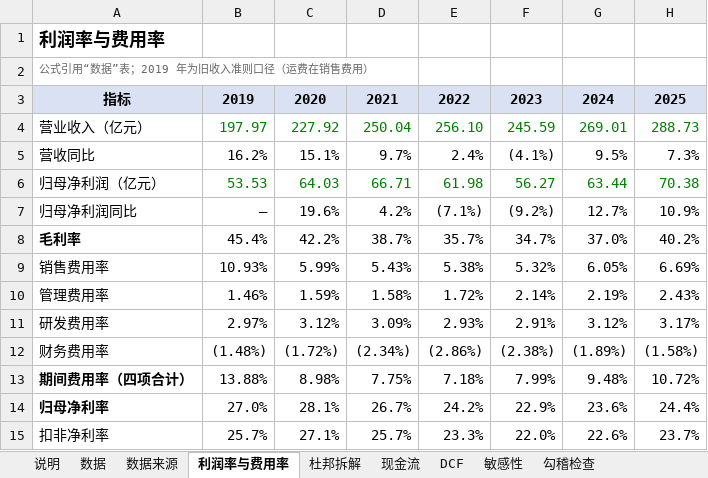
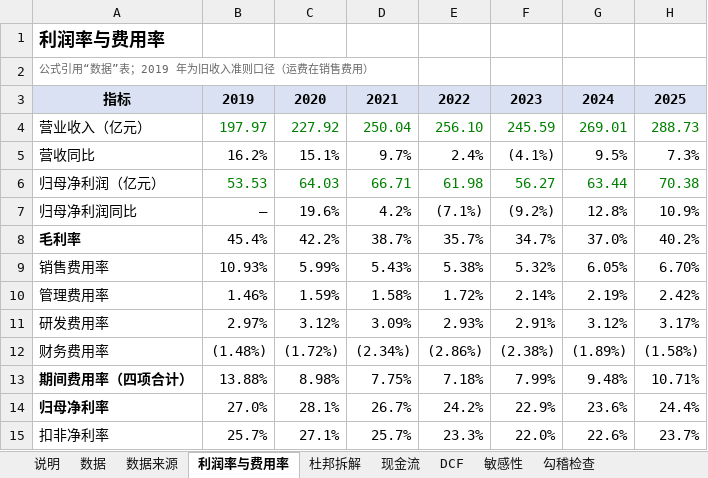
Before and after one commit to Waldeinsamkeit-W/inter-new, an Excel workbook: haitian/output/haitian_analysis.xlsx, sheet 利润率与费用率, drawn as a sheet; values as stored, in another font and other column widths than the file's, no borders; the diff names each change by its address in the sheet, - before the commit and + after, or states it on an @@ line.

```diff
--- a/haitian/output/haitian_analysis.xlsx (sheet 利润率与费用率)
+++ b/haitian/output/haitian_analysis.xlsx (sheet 利润率与费用率)
-G7: 12.7%
+G7: 12.8%
-H9: 6.69%
+H9: 6.70%
-H10: 2.43%
+H10: 2.42%
-H13: 10.72%
+H13: 10.71%
```
Also changed, not shown: sheet 勾稽检查, sheet 数据来源, sheet 数据, formulas that keep their value, 10 other files.
